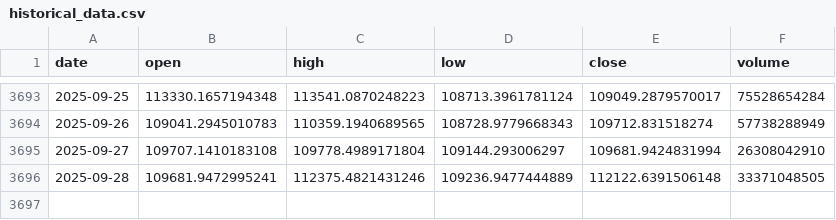
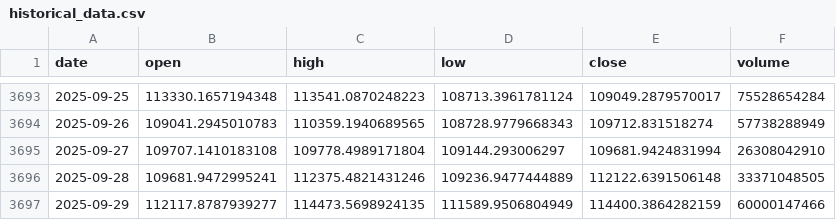
Before and after one commit to LukeGSW/AnalisiCiclica-BTC-USD, a CSV file: data/BTC-USD/historical_data.csv, drawn as a sheet; only a part is shown, gaps mark what is left out; the diff names each change by its address in the sheet, - before the commit and + after, or states it on an @@ line.

```diff
--- a/data/BTC-USD/historical_data.csv
+++ b/data/BTC-USD/historical_data.csv
+row 3697: 2025-09-29 | 112117.8787939277 | 114473.5698924135 | 111589.9506804949 | 114400.3864282159 | 60000147466
```
Also changed, not shown: data/BTC-USD/signals.csv, 3 other files.
